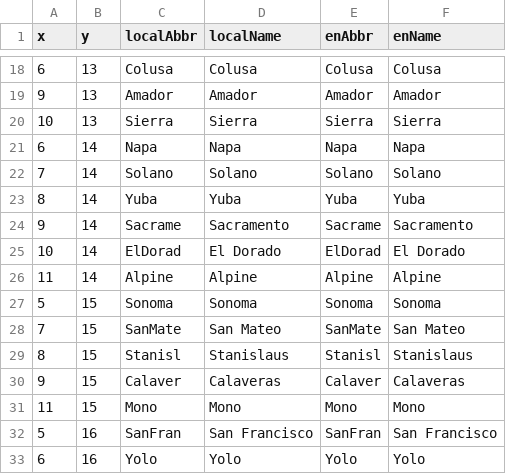
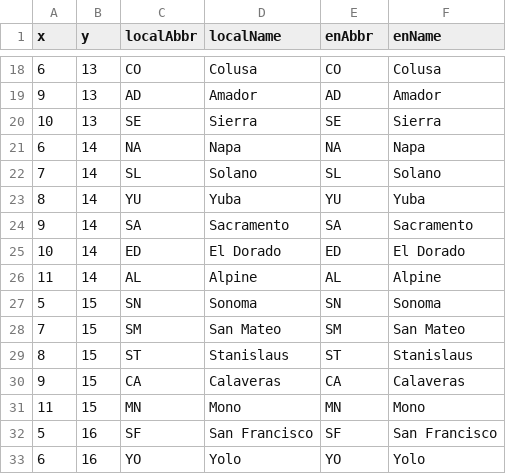
Before and after one commit to micahstubbs/gridmap-layout-california, a CSV file: dist/gridmap-layout-california.csv, drawn as a sheet; only a part is shown, gaps mark what is left out; the diff covers the shown part only.

```diff
--- a/dist/gridmap-layout-california.csv
+++ b/dist/gridmap-layout-california.csv
@@ -18,16 +18,16 @@ x,y,localAbbr,localName,enAbbr,enName
-6,13,Colusa,Colusa,Colusa,Colusa
-9,13,Amador,Amador,Amador,Amador
-10,13,Sierra,Sierra,Sierra,Sierra
-6,14,Napa,Napa,Napa,Napa
-7,14,Solano,Solano,Solano,Solano
-8,14,Yuba,Yuba,Yuba,Yuba
-9,14,Sacrame,Sacramento,Sacrame,Sacramento
-10,14,ElDorad,El Dorado,ElDorad,El Dorado
-11,14,Alpine,Alpine,Alpine,Alpine
-5,15,Sonoma,Sonoma,Sonoma,Sonoma
-7,15,SanMate,San Mateo,SanMate,San Mateo
-8,15,Stanisl,Stanislaus,Stanisl,Stanislaus
-9,15,Calaver,Calaveras,Calaver,Calaveras
-11,15,Mono,Mono,Mono,Mono
-5,16,SanFran,San Francisco,SanFran,San Francisco
-6,16,Yolo,Yolo,Yolo,Yolo
+6,13,CO,Colusa,CO,Colusa
+9,13,AD,Amador,AD,Amador
+10,13,SE,Sierra,SE,Sierra
+6,14,NA,Napa,NA,Napa
+7,14,SL,Solano,SL,Solano
+8,14,YU,Yuba,YU,Yuba
+9,14,SA,Sacramento,SA,Sacramento
+10,14,ED,El Dorado,ED,El Dorado
+11,14,AL,Alpine,AL,Alpine
+5,15,SN,Sonoma,SN,Sonoma
+7,15,SM,San Mateo,SM,San Mateo
+8,15,ST,Stanislaus,ST,Stanislaus
+9,15,CA,Calaveras,CA,Calaveras
+11,15,MN,Mono,MN,Mono
+5,16,SF,San Francisco,SF,San Francisco
+6,16,YO,Yolo,YO,Yolo
```
Also changed, not shown: 78 edited cells elsewhere in this file, examples/data/gridmap-layout-california.csv, examples/data/step3.csv, 25 other files.
